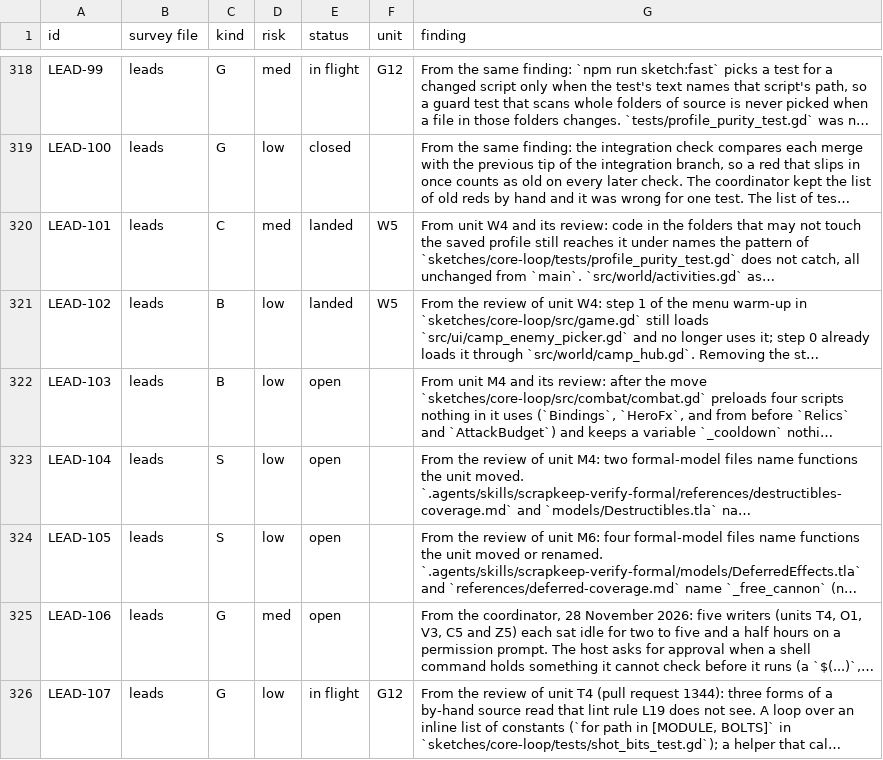
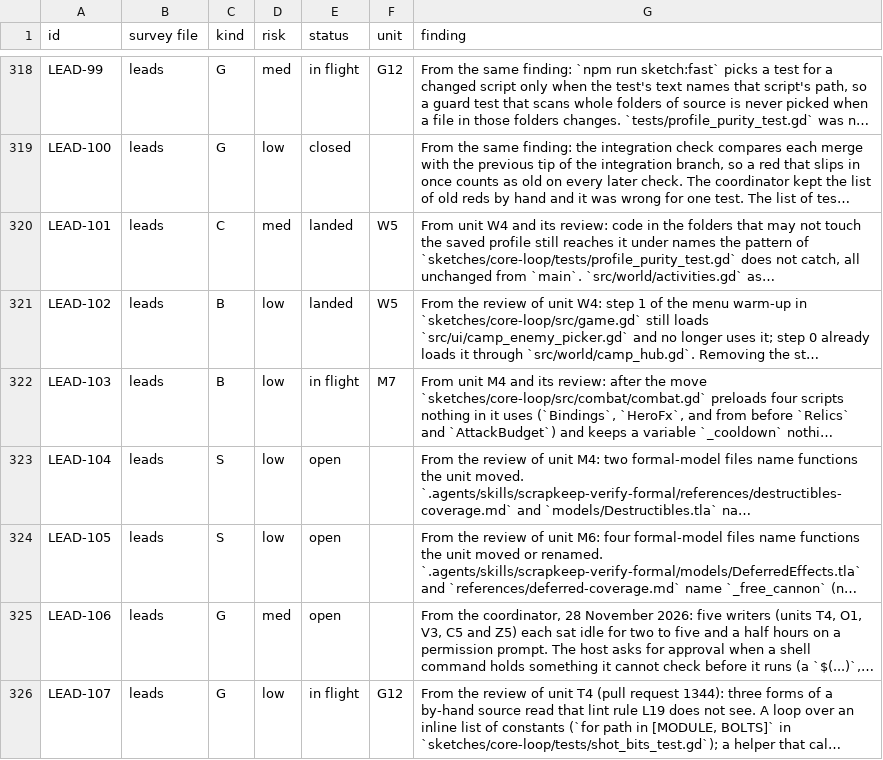
Before and after one commit to bananahana720/scrapkeep, a TSV file: project-guide/handoff/shared/structure-sweep/pool.tsv, drawn as a sheet; only a part is shown, gaps mark what is left out; long unchanged cells end in …; the diff covers the shown part only; the diff names each change by its address in the sheet, - before the commit and + after, or states it on an @@ line.

```diff
--- a/project-guide/handoff/shared/structure-sweep/pool.tsv
+++ b/project-guide/handoff/shared/structure-sweep/pool.tsv
-E322 (status): open
+E322 (status): in flight
-F322 (unit): (empty)
+F322 (unit): M7
```
Also changed, not shown: 9 added rows and 48 edited cells elsewhere in this file, project-guide/handoff/shared/structure-sweep/units.tsv, 1 other file.
